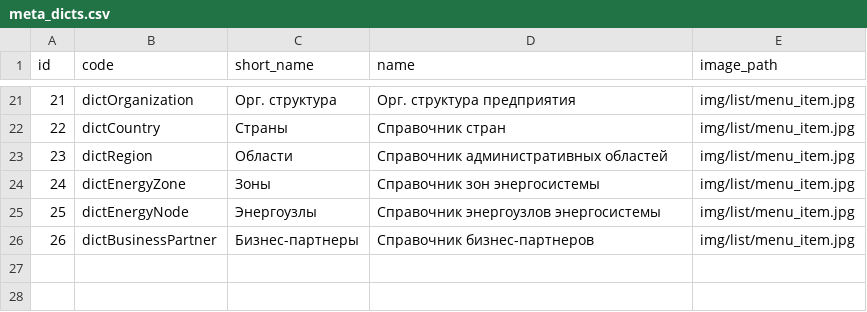
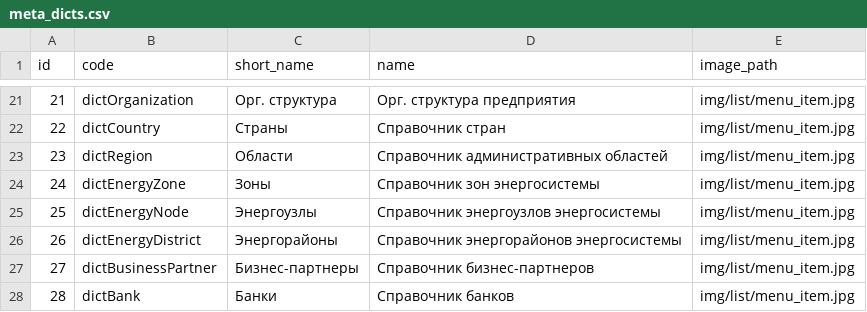
Before and after one commit to eugenenew80/blnMetaApi, a CSV file: src/main/resources/liquibase/dev/release-1/data/meta_dicts.csv, drawn as a sheet; only a part is shown, gaps mark what is left out; addresses are those after the commit; the diff names each change by its address in the sheet, - before the commit and + after, or states it on an @@ line.

```diff
--- a/src/main/resources/liquibase/dev/release-1/data/meta_dicts.csv
+++ b/src/main/resources/liquibase/dev/release-1/data/meta_dicts.csv
+row 26: 26 | dictEnergyDistrict | Энергорайоны | Справочник энергорайонов энергосистемы | img/list/menu_item.jpg
@@ column A (id) renumbered in row 27 @@
+row 28: 28 | dictBank | Банки | Справочник банков | img/list/menu_item.jpg
```
